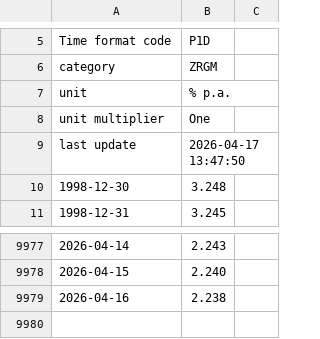
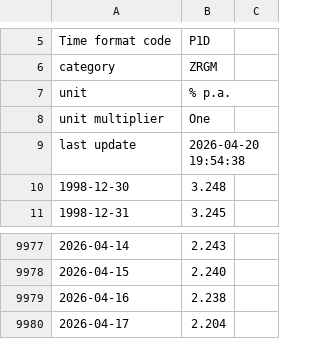
Before and after one commit to pprimor/igcp-aforro, a CSV file: raw/euribor/2026-04.csv, drawn as a sheet; only a part is shown, gaps mark what is left out.

Commit message:
feat(scripts): add Bundesbank Euribor 3M refresh script

```diff
--- a/raw/euribor/2026-04.csv
+++ b/raw/euribor/2026-04.csv
@@ -8,3 +8,3 @@ unit,% p.a.,
 unit multiplier,One,
-last update,2026-04-17 13:47:50,
+last update,2026-04-20 19:54:38,
 1998-12-30,3.248,
@@ -9979 +9979,2 @@ last update,2026-04-17 13:47:50,
 2026-04-16,2.238,
+2026-04-17,2.204,
```
Also changed, not shown: 3 other files.
